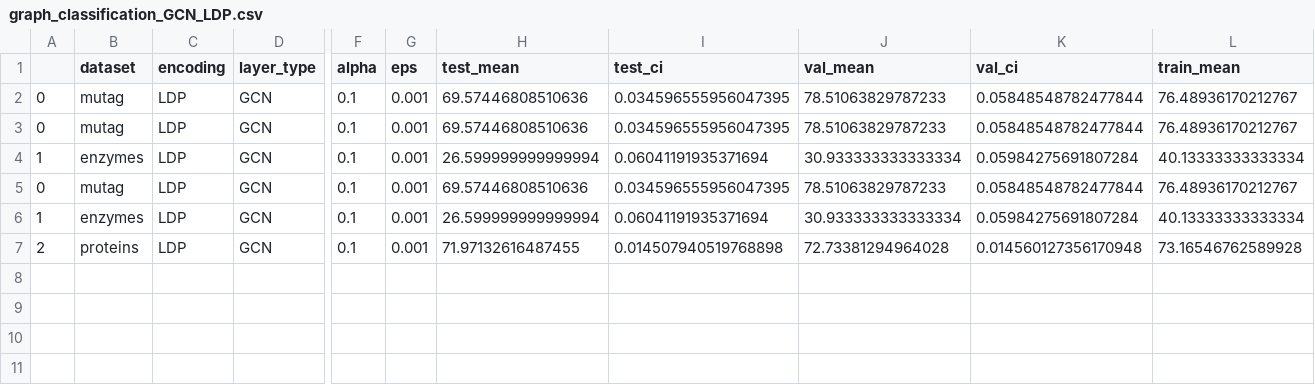
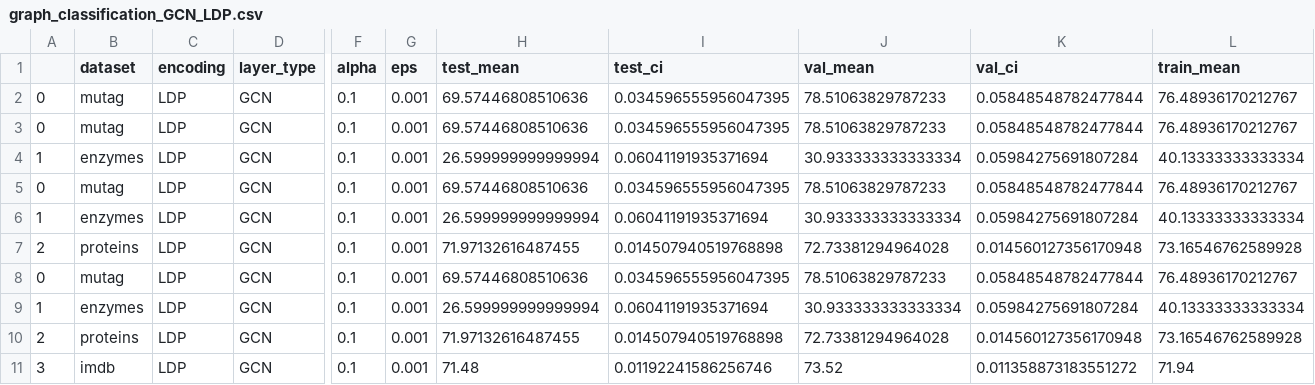
Before and after one commit to LFesser97/graph_moes, a CSV file: results/graph_classification_GCN_LDP.csv, drawn as a sheet; only a part is shown, gaps mark what is left out; rows hold the shown columns only; the diff names each change by its address in the sheet, - before the commit and + after, or states it on an @@ line.

```diff
--- a/results/graph_classification_GCN_LDP.csv
+++ b/results/graph_classification_GCN_LDP.csv
+row 8: 0 | mutag | LDP | GCN | 0.1 | 0.001 | 69.57446808510636 | 0.034596555956047395 | 78.51063829787233 | 0.05848548782477844 | 76.48936170212767
+row 9: 1 | enzymes | LDP | GCN | 0.1 | 0.001 | 26.599999999999994 | 0.06041191935371694 | 30.933333333333334 | 0.05984275691807284 | 40.13333333333334
+row 10: 2 | proteins | LDP | GCN | 0.1 | 0.001 | 71.97132616487455 | 0.014507940519768898 | 72.73381294964028 | 0.014560127356170948 | 73.16546762589928
+row 11: 3 | imdb | LDP | GCN | 0.1 | 0.001 | 71.48 | 0.01192241586256746 | 73.52 | 0.011358873183551272 | 71.94
```
Also changed, not shown: results/graph_classification_GCN_LCP.csv, results/graph_classification_MoE_E_LDP.csv, 14 other files.
